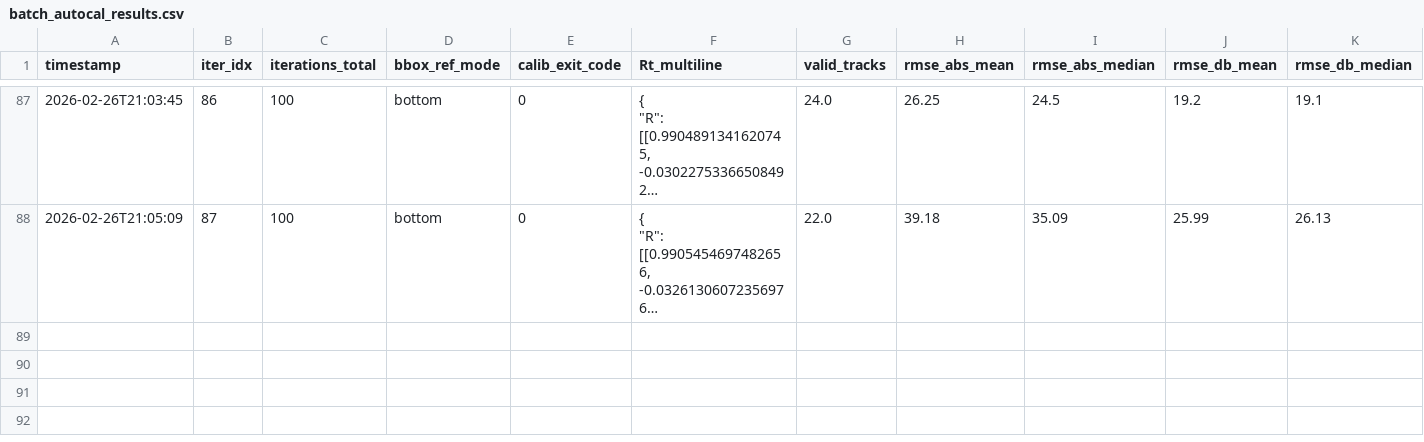
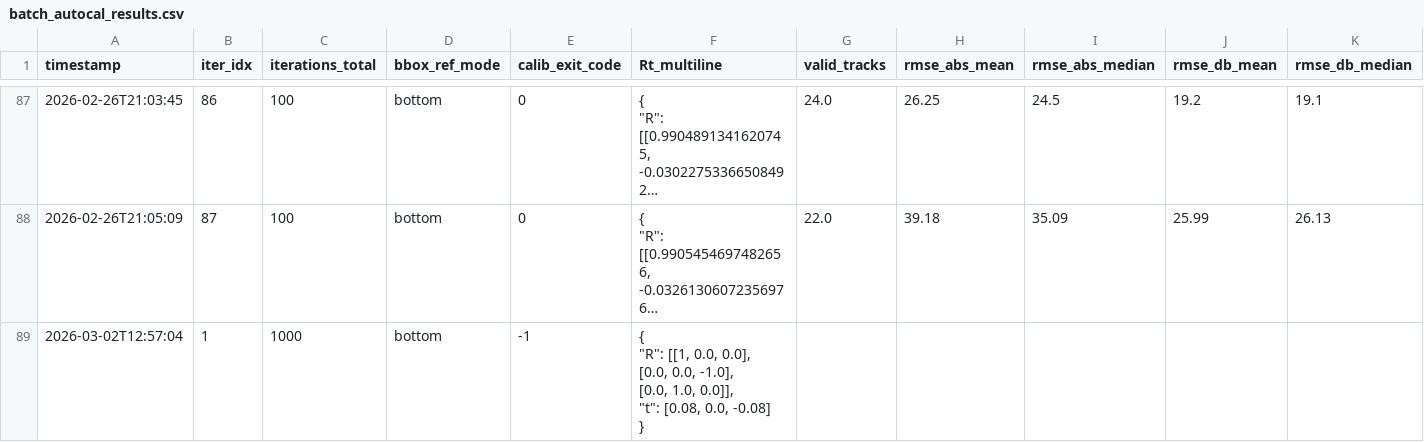
Before and after one commit to sunhong7867/motrex_radar-camera_fusion, a CSV file: autocal/calibration_logs/batch_autocal_results.csv, drawn as a sheet; only a part is shown, gaps mark what is left out; long unchanged cells end in …; rows hold the shown columns only; ↵ is a line break in a cell; the diff names each change by its address in the sheet, - before the commit and + after, or states it on an @@ line.

```diff
--- a/autocal/calibration_logs/batch_autocal_results.csv
+++ b/autocal/calibration_logs/batch_autocal_results.csv
+row 89: 2026-03-02T12:57:04 | 1 | 1000 | bottom | -1 | { ↵ "R": [[1, 0.0, 0.0], ↵ [0.0, 0.0, -1.0], ↵ [0.0, 1.0, 0.0]], ↵ "t": [0.08, 0.0, -0.08] ↵ }
```
Also changed, not shown: 7 other files.
